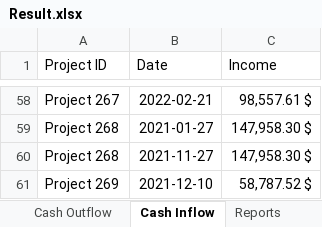
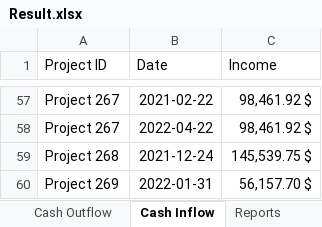
Before and after one commit to amuazm/contractor-data-simulation-2, an Excel workbook: Files/Output/Result.xlsx, sheet Cash Inflow, drawn as a sheet; only a part is shown, gaps mark what is left out; values as stored, in another font and other column widths than the file's, no borders; removed rows and columns are numbered as before the commit, all else as after; the diff covers the shown part only; the diff names each change by its address in the sheet, - before the commit and + after, or states it on an @@ line.

```diff
--- a/Files/Output/Result.xlsx (sheet Cash Inflow)
+++ b/Files/Output/Result.xlsx (sheet Cash Inflow)
-B57 (Date): 2022-02-21
+B57 (Date): 2021-02-22
-C57 (Income): 98,557.61 $
+C57 (Income): 98,461.92 $
-row 59: Project 268 | 2021-01-27 | 147,958.30 $
+row 58: Project 267 | 2022-04-22 | 98,461.92 $
-B59 (Date): 2021-11-27
+B59 (Date): 2021-12-24
-C59 (Income): 147,958.30 $
+C59 (Income): 145,539.75 $
-B60 (Date): 2021-12-10
+B60 (Date): 2022-01-31
-C60 (Income): 58,787.52 $
+C60 (Income): 56,157.70 $
```
Also changed, not shown: 9 added rows, 10 removed rows and 89 edited cells elsewhere in this sheet, sheet Cash Outflow, sheet Reports, sheet Categories, sheet Budget, sheet Project Details, 2 other files.
